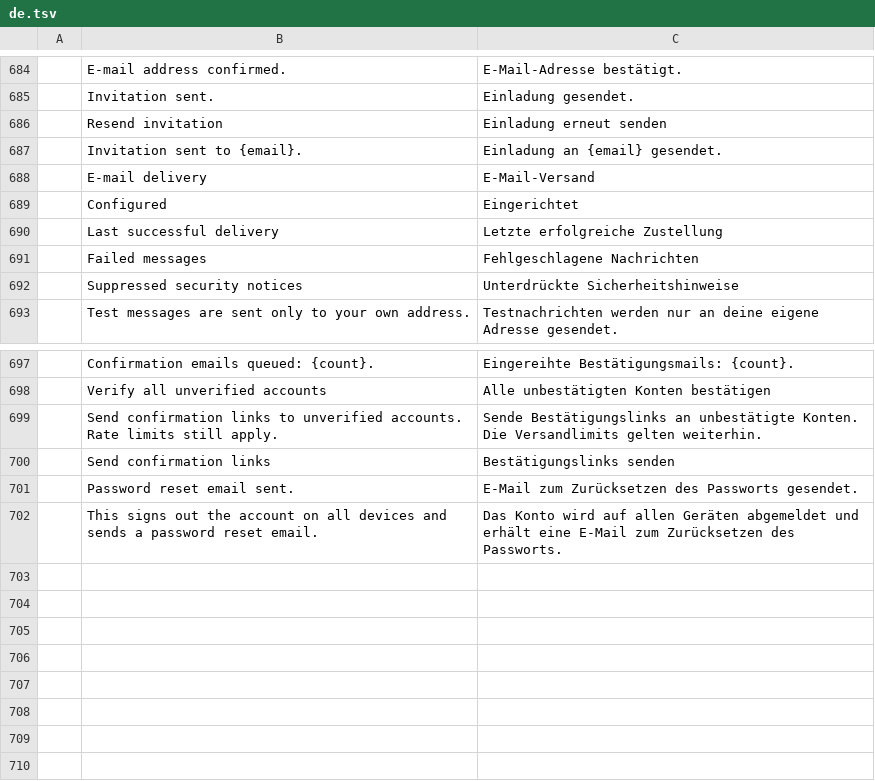
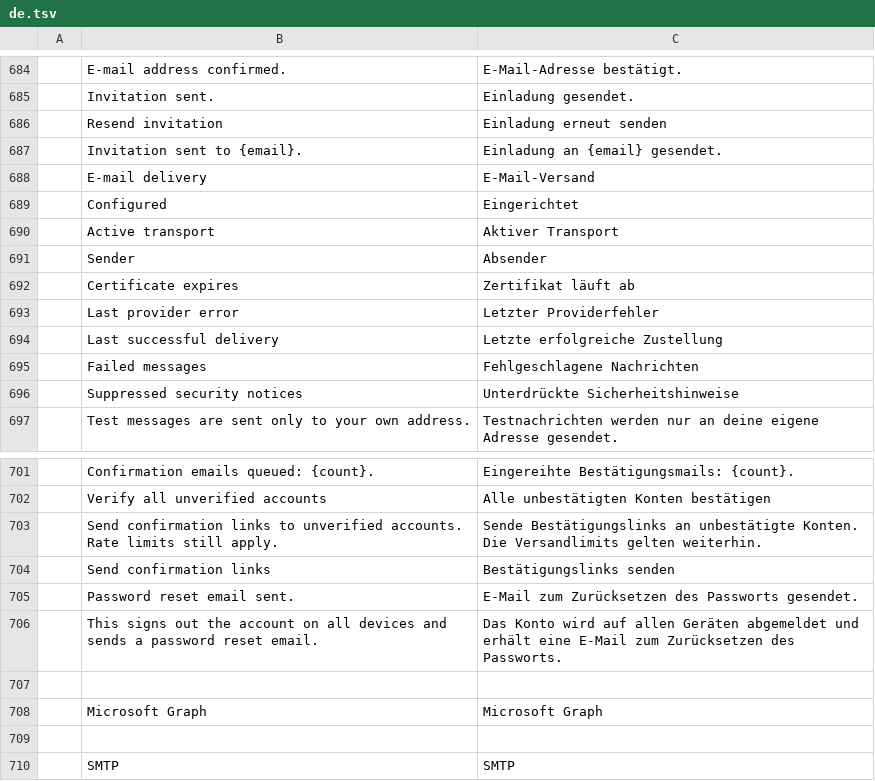
Before and after one commit to Skyfuller1303/craftcloud, a TSV file: apps/craftcloud-admin/src/locales/de.tsv, drawn as a sheet; only a part is shown, gaps mark what is left out.

```diff
--- a/apps/craftcloud-admin/src/locales/de.tsv
+++ b/apps/craftcloud-admin/src/locales/de.tsv
@@ -689,2 +689,6 @@
 	Configured	Eingerichtet
+	Active transport	Aktiver Transport
+	Sender	Absender
+	Certificate expires	Zertifikat läuft ab
+	Last provider error	Letzter Providerfehler
 	Last successful delivery	Letzte erfolgreiche Zustellung
@@ -702 +706,5 @@
 	This signs out the account on all devices and sends a password reset email.	Das Konto wird auf allen Geräten abgemeldet und erhält eine E-Mail zum Zurücksetzen des Passworts.
+
+	Microsoft Graph	Microsoft Graph
+
+	SMTP	SMTP
```
Also changed, not shown: apps/craftcloud-admin/src/locales/en.tsv, 33 other files.
